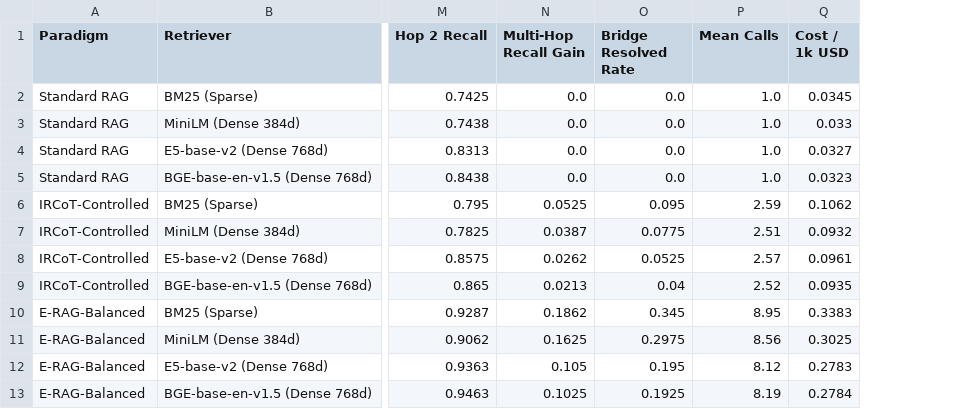
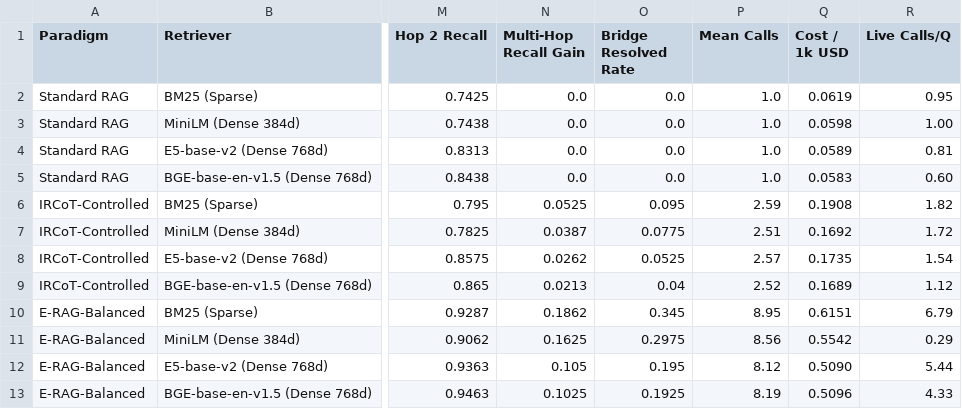
Before and after one commit to Saumojit30/erag, a CSV file: research/retrievers/enriched_multi_hop_dynamics.csv, drawn as a sheet; only a part is shown, gaps mark what is left out; the diff names each change by its address in the sheet, - before the commit and + after, or states it on an @@ line.

Commit message:
Audit H1+H2: correct generator model and cost rates; add live-calls columns
H1: the Phase 5 report named meta-llama/llama-3.3-70b-versatile as the
generator in 3 places; the actual generator is openai/gpt-oss-20b.
Corrected in all 3 places, added a visible correction note, and
re-priced the Cost/1k column at the Groq 20B rates the cost report
already uses ($0.10 in / $0.20 out per 1M), recomputed from mean
in/out tokens in results/enriched/*_test.jsonl (Balanced+MiniLM
$0.3025 -> $0.5542/1k). Cost-tier figures and the §2 'smaller
generators' claim updated to the corrected 20B model.
H2: added a Live Calls/Q column (mean llm_calls - cache_hits) to both
benchmark CSVs and a cache-sharing disclosure in the report — the 12
Test-400 conditions share namespace test_v1 and are not independent
measurements; TrueAdaptive runs are all live under fresh namespaces.

```diff
--- a/research/retrievers/enriched_multi_hop_dynamics.csv
+++ b/research/retrievers/enriched_multi_hop_dynamics.csv
+column R (Live Calls/Q), rows 2-13: 0.95 | 1.00 | 0.81 | 0.60 | 1.82 | 1.72 | 1.54 | 1.12 | 6.79 | 0.29 | 5.44 | 4.33
-Q2 (Cost / 1k USD): 0.0345
+Q2 (Cost / 1k USD): 0.0619
-Q3 (Cost / 1k USD): 0.033
+Q3 (Cost / 1k USD): 0.0598
-Q4 (Cost / 1k USD): 0.0327
+Q4 (Cost / 1k USD): 0.0589
-Q5 (Cost / 1k USD): 0.0323
+Q5 (Cost / 1k USD): 0.0583
-Q6 (Cost / 1k USD): 0.1062
+Q6 (Cost / 1k USD): 0.1908
-Q7 (Cost / 1k USD): 0.0932
+Q7 (Cost / 1k USD): 0.1692
-Q8 (Cost / 1k USD): 0.0961
+Q8 (Cost / 1k USD): 0.1735
-Q9 (Cost / 1k USD): 0.0935
+Q9 (Cost / 1k USD): 0.1689
-Q10 (Cost / 1k USD): 0.3383
+Q10 (Cost / 1k USD): 0.6151
-Q11 (Cost / 1k USD): 0.3025
+Q11 (Cost / 1k USD): 0.5542
-Q12 (Cost / 1k USD): 0.2783
+Q12 (Cost / 1k USD): 0.5090
-Q13 (Cost / 1k USD): 0.2784
+Q13 (Cost / 1k USD): 0.5096
```
Also changed, not shown: research/retrievers/four_retriever_benchmark.csv, 1 other file.
